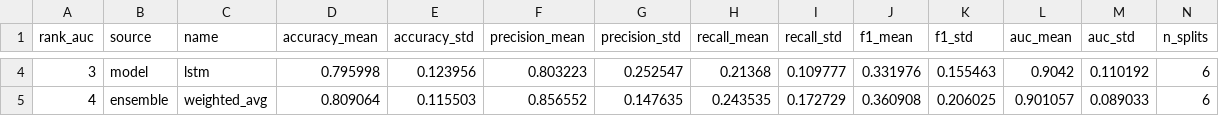
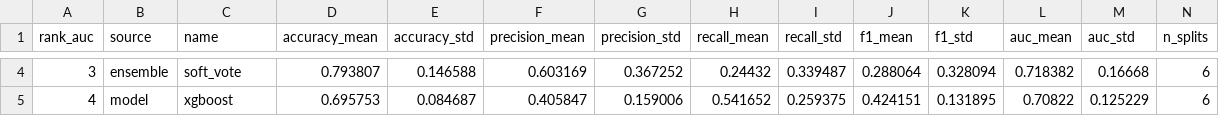
Before and after one commit to athenavillarin/haribon-thesis, a CSV file: ensemble_model/results/ensemble_summary.csv, drawn as a sheet; only a part is shown, gaps mark what is left out; the diff covers the shown part only; the diff names each change by its address in the sheet, - before the commit and + after, or states it on an @@ line.

```diff
--- a/ensemble_model/results/ensemble_summary.csv
+++ b/ensemble_model/results/ensemble_summary.csv
-B4 (source): model
+B4 (source): ensemble
-C4 (name): lstm
+C4 (name): soft_vote
-D4 (accuracy_mean): 0.795998
+D4 (accuracy_mean): 0.793807
-E4 (accuracy_std): 0.123956
+E4 (accuracy_std): 0.146588
-F4 (precision_mean): 0.803223
+F4 (precision_mean): 0.603169
-G4 (precision_std): 0.252547
+G4 (precision_std): 0.367252
-H4 (recall_mean): 0.21368
+H4 (recall_mean): 0.24432
-I4 (recall_std): 0.109777
+I4 (recall_std): 0.339487
-J4 (f1_mean): 0.331976
+J4 (f1_mean): 0.288064
-K4 (f1_std): 0.155463
+K4 (f1_std): 0.328094
-L4 (auc_mean): 0.9042
+L4 (auc_mean): 0.718382
-M4 (auc_std): 0.110192
+M4 (auc_std): 0.16668
-B5 (source): ensemble
+B5 (source): model
-C5 (name): weighted_avg
+C5 (name): xgboost
-D5 (accuracy_mean): 0.809064
+D5 (accuracy_mean): 0.695753
-E5 (accuracy_std): 0.115503
+E5 (accuracy_std): 0.084687
-F5 (precision_mean): 0.856552
+F5 (precision_mean): 0.405847
-G5 (precision_std): 0.147635
+G5 (precision_std): 0.159006
-H5 (recall_mean): 0.243535
+H5 (recall_mean): 0.541652
-I5 (recall_std): 0.172729
+I5 (recall_std): 0.259375
-J5 (f1_mean): 0.360908
+J5 (f1_mean): 0.424151
-K5 (f1_std): 0.206025
+K5 (f1_std): 0.131895
-L5 (auc_mean): 0.901057
+L5 (auc_mean): 0.70822
-M5 (auc_std): 0.089033
+M5 (auc_std): 0.125229
```
Also changed, not shown: 56 edited cells elsewhere in this file, ensemble_model/results/ensemble_per_split_metrics.csv, ensemble_model/results/obj2_model_comparison_final.csv, 38 other files.
